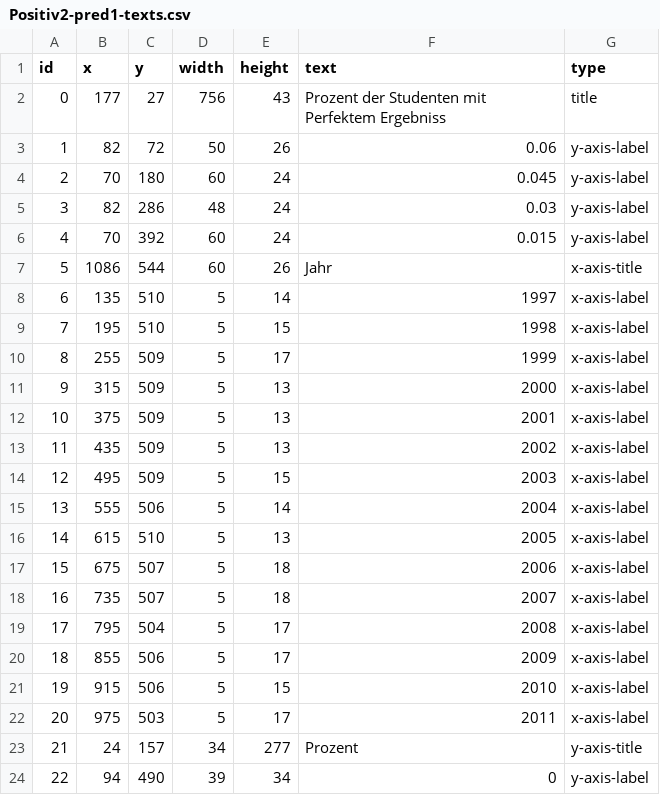
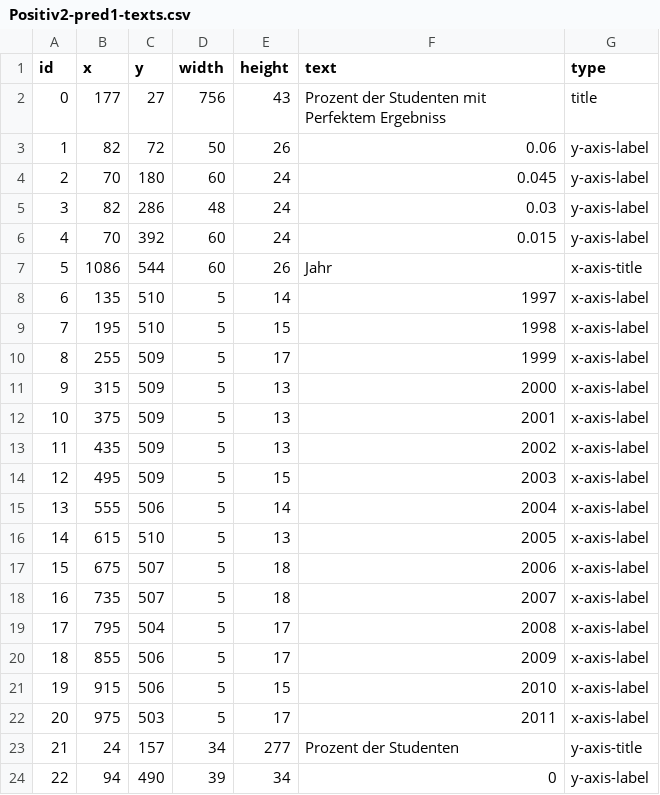
Before and after one commit to LouisPouliot/chartchecher, a CSV file: source_code/chartchecker_sample_charts/Positiv2-pred1-texts.csv, drawn as a sheet.

```diff
--- a/source_code/chartchecker_sample_charts/Positiv2-pred1-texts.csv
+++ b/source_code/chartchecker_sample_charts/Positiv2-pred1-texts.csv
@@ -22,3 +22,3 @@ id,x,y,width,height,text,type
 20,975,503,5,17,2011,x-axis-label
-21,24,157,34,277,Prozent,y-axis-title
+21,24,157,34,277,Prozent der Studenten,y-axis-title
 22,94,490,39,34,0,y-axis-label
```
Also changed, not shown: source_code/temp_box_data.csv, 2 other files.
